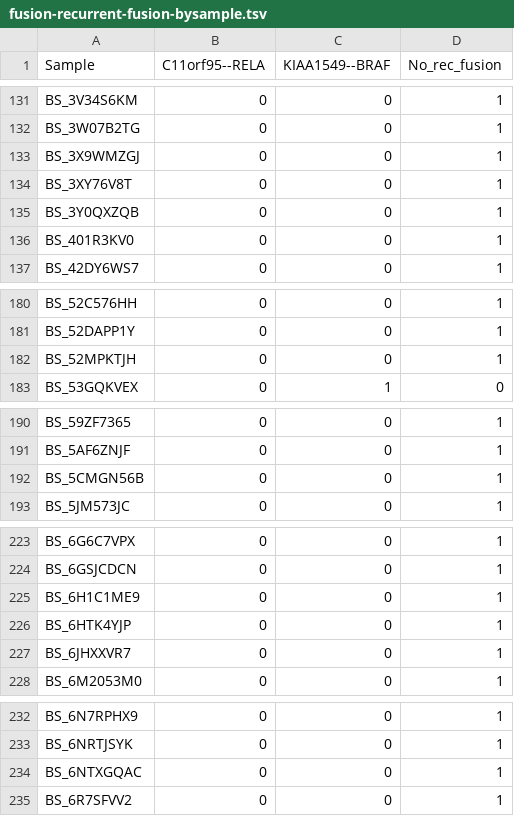
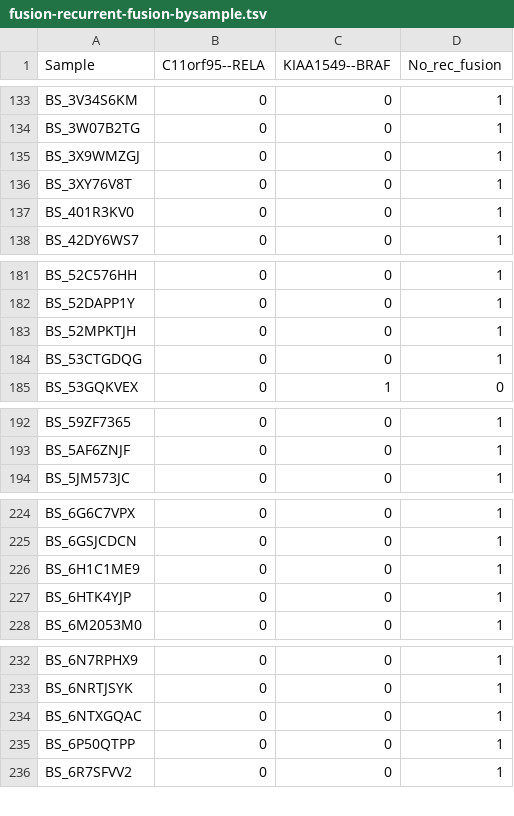
Before and after one commit to ewafula/OpenPedCan-analysis, a TSV file: analyses/fusion_filtering/results/fusion-recurrent-fusion-bysample.tsv, drawn as a sheet; only a part is shown, gaps mark what is left out; removed rows and columns are numbered as before the commit, all else as after; the diff covers the shown part only; the diff names each change by its address in the sheet, - before the commit and + after, or states it on an @@ line.

```diff
--- a/analyses/fusion_filtering/results/fusion-recurrent-fusion-bysample.tsv
+++ b/analyses/fusion_filtering/results/fusion-recurrent-fusion-bysample.tsv
-row 135: BS_3Y0QXZQB | 0 | 0 | 1
+row 184: BS_53CTGDQG | 0 | 0 | 1
-row 192: BS_5CMGN56B | 0 | 0 | 1
-row 227: BS_6JHXXVR7 | 0 | 0 | 1
+row 235: BS_6P50QTPP | 0 | 0 | 1
```
Also changed, not shown: 19 added rows and 18 removed rows elsewhere in this file, analyses/fusion_filtering/results/fusion-recurrently-fused-genes-bysample.tsv, 4 other files.
